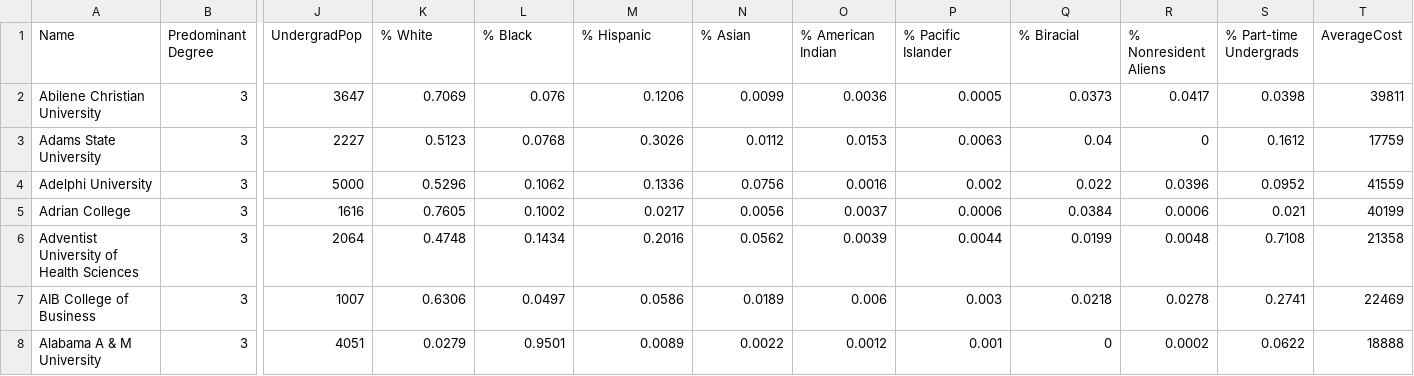
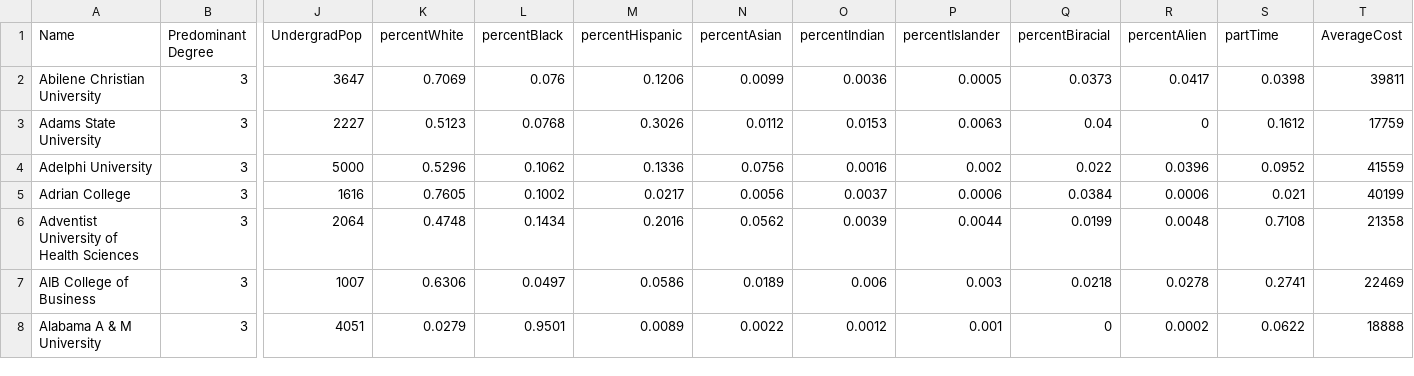
Before and after one commit to melaniehall12/CS_4460_Final_Project, a CSV file: data/colleges.csv, drawn as a sheet; only a part is shown, gaps mark what is left out; the diff names each change by its address in the sheet, - before the commit and + after, or states it on an @@ line.

Commit message:
Added more data for the Chart 2's filter. Fixed axis titles for filter selection.  Made another chart div to hold the public/private filter.

```diff
--- a/data/colleges.csv
+++ b/data/colleges.csv
-K1: % White
+K1: percentWhite
-L1: % Black
+L1: percentBlack
-M1: % Hispanic
+M1: percentHispanic
-N1: % Asian
+N1: percentAsian
-O1: % American Indian
+O1: percentIndian
-P1: % Pacific Islander
+P1: percentIslander
-Q1: % Biracial
+Q1: percentBiracial
-R1: % Nonresident Aliens
+R1: percentAlien
-S1: % Part-time Undergrads
+S1: partTime
```
Also changed, not shown: 3 other files.
